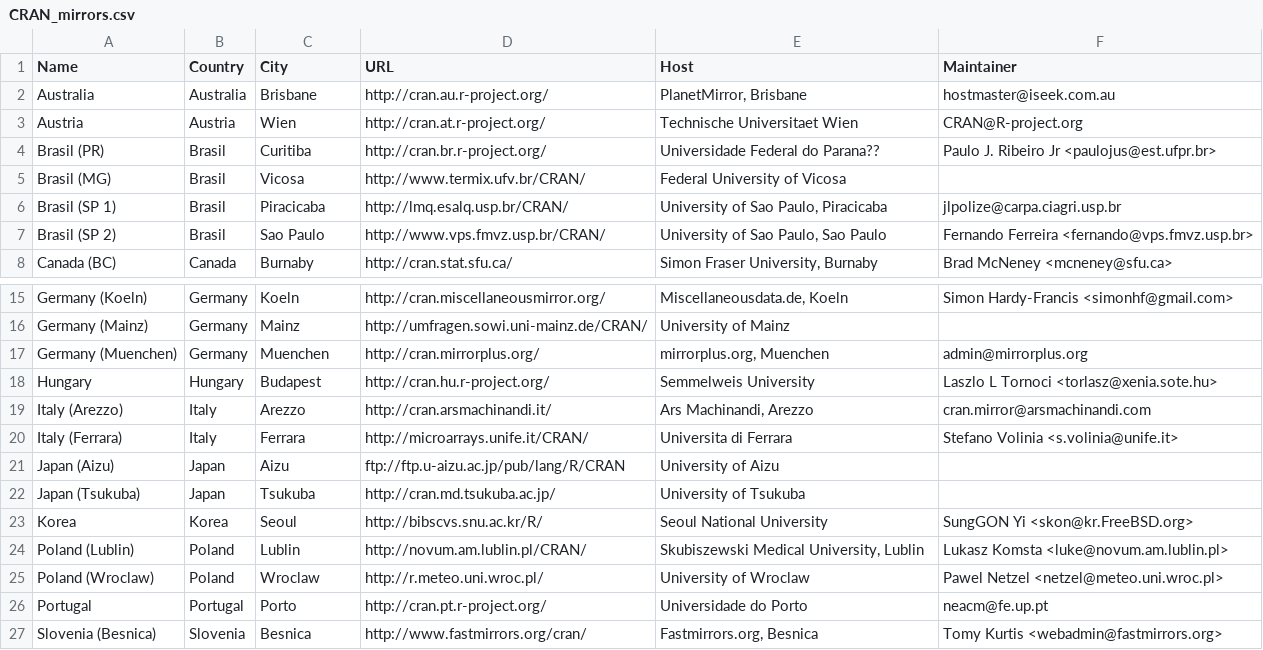
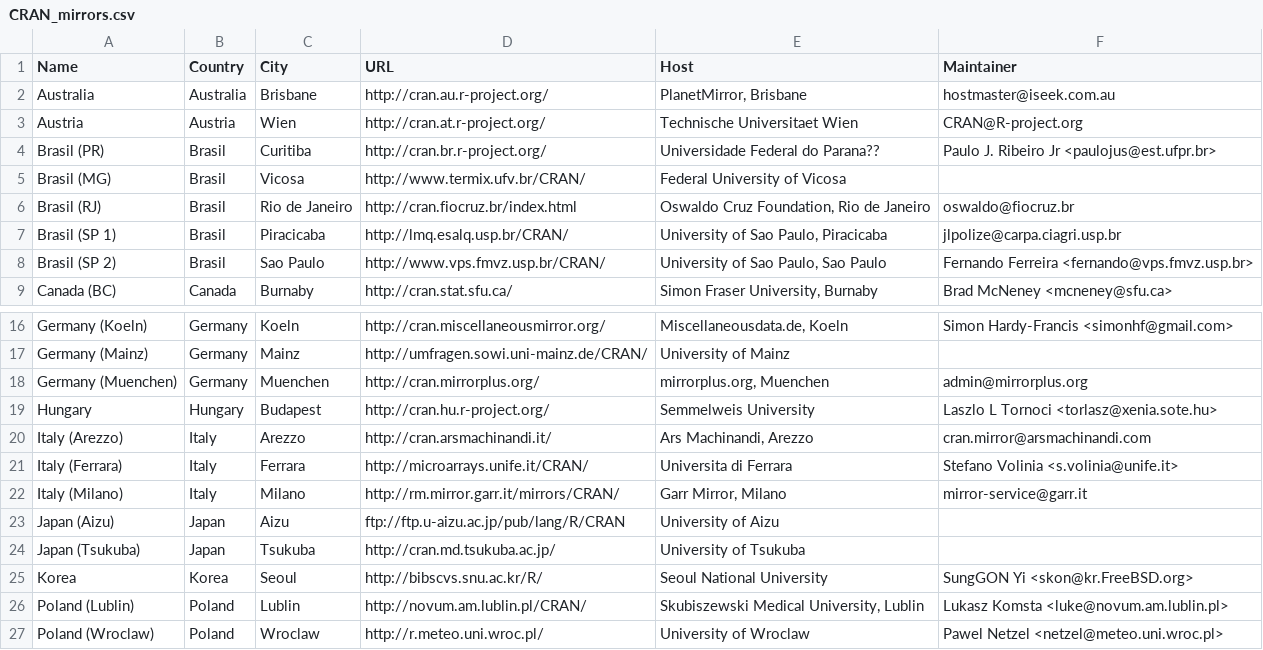
Before and after one commit to emnatkins/r-project, a CSV file: doc/CRAN_mirrors.csv, drawn as a sheet; only a part is shown, gaps mark what is left out; the shorter side is filled out with more unchanged rows; the diff names each change by its address in the sheet, - before the commit and + after, or states it on an @@ line.

Commit message:
2 new mirrors

```diff
--- a/doc/CRAN_mirrors.csv
+++ b/doc/CRAN_mirrors.csv
+row 6: Brasil (RJ) | Brasil | Rio de Janeiro | http://cran.fiocruz.br/index.html | Oswaldo Cruz Foundation, Rio de Janeiro | oswaldo@fiocruz.br
+row 22: Italy (Milano) | Italy | Milano | http://rm.mirror.garr.it/mirrors/CRAN/ | Garr Mirror, Milano | mirror-service@garr.it
```
